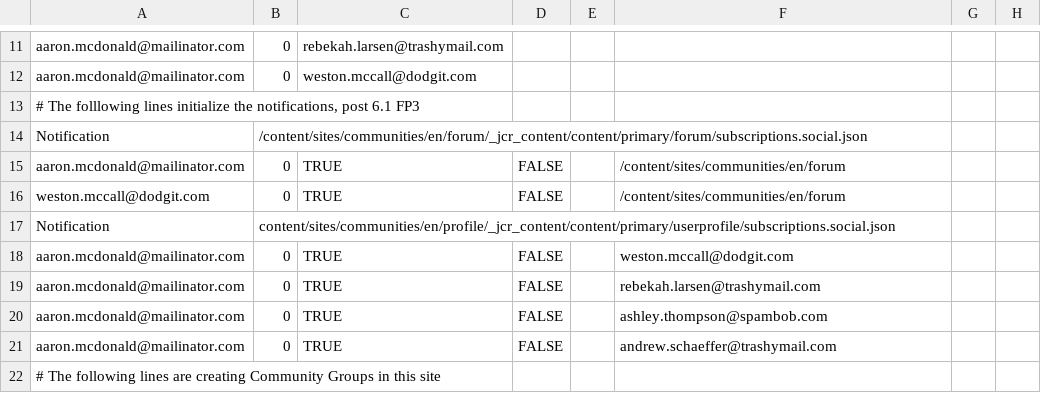
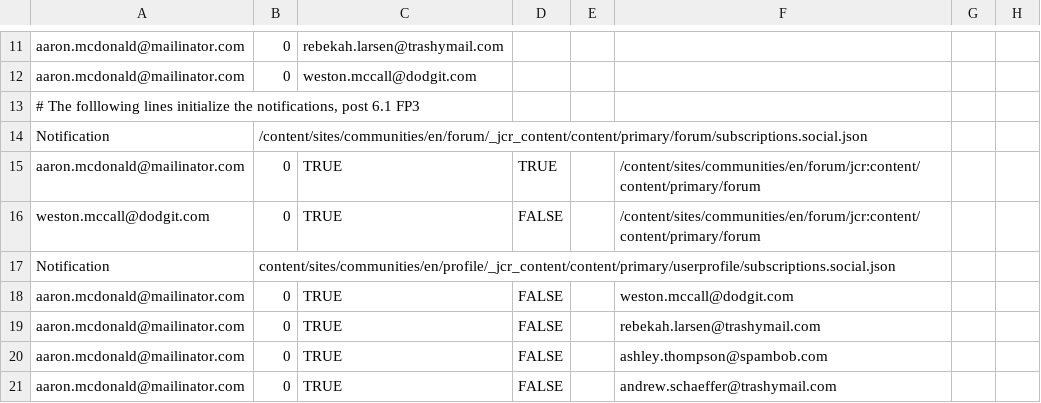
Before and after one commit to steffenrosi/aem-demo-machine, a CSV file: dist/community/content/loader-communities.csv, drawn as a sheet; only a part is shown, gaps mark what is left out; the shorter side is filled out with more unchanged rows; the diff names each change by its address in the sheet, - before the commit and + after, or states it on an @@ line.

```diff
--- a/dist/community/content/loader-communities.csv
+++ b/dist/community/content/loader-communities.csv
-D15: FALSE
+D15: TRUE
-F15:F16: /content/sites/communities/en/forum
+F15:F16: /content/sites/communities/en/forum/jcr:content/content/primary/forum
```
Also changed, not shown: dist/community/content/loader-communities-fp4-author.csv, 5 other files.
